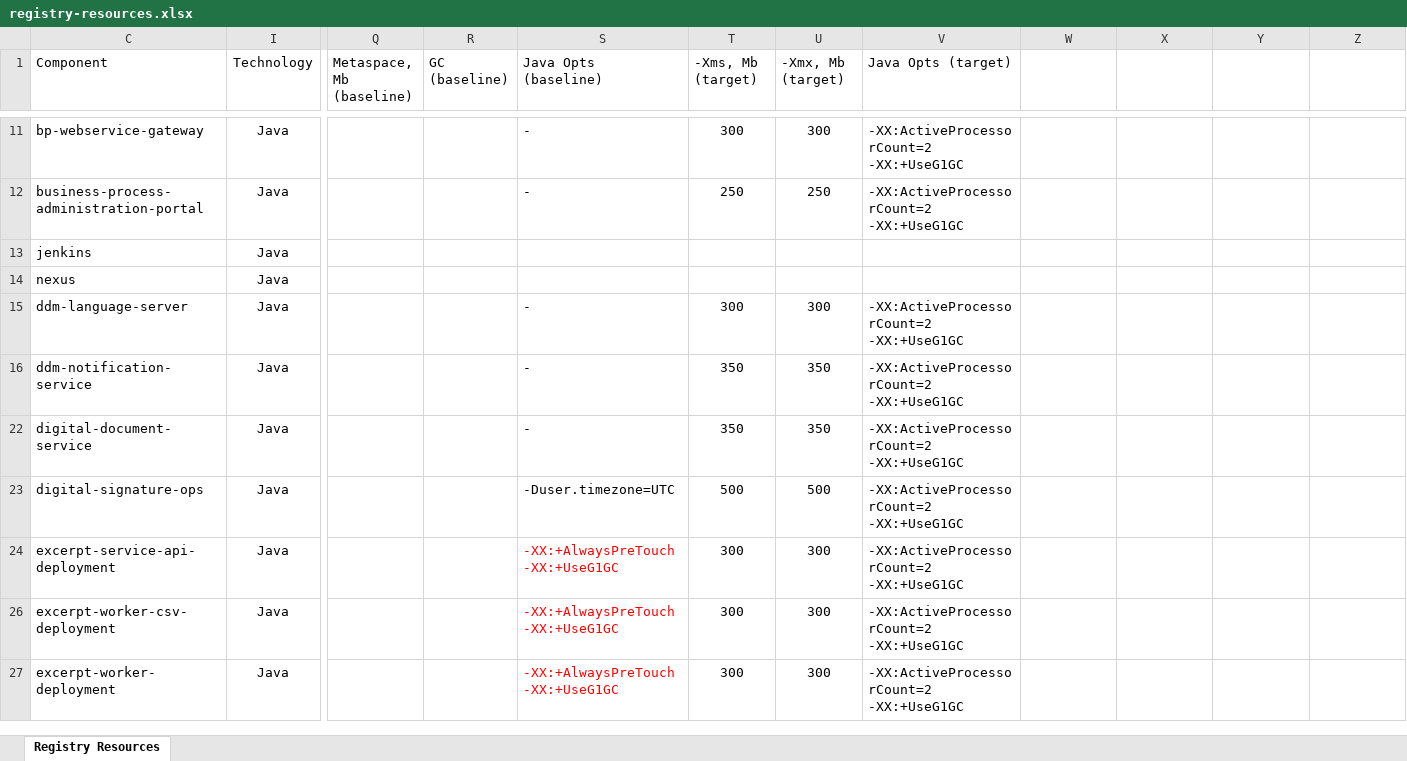
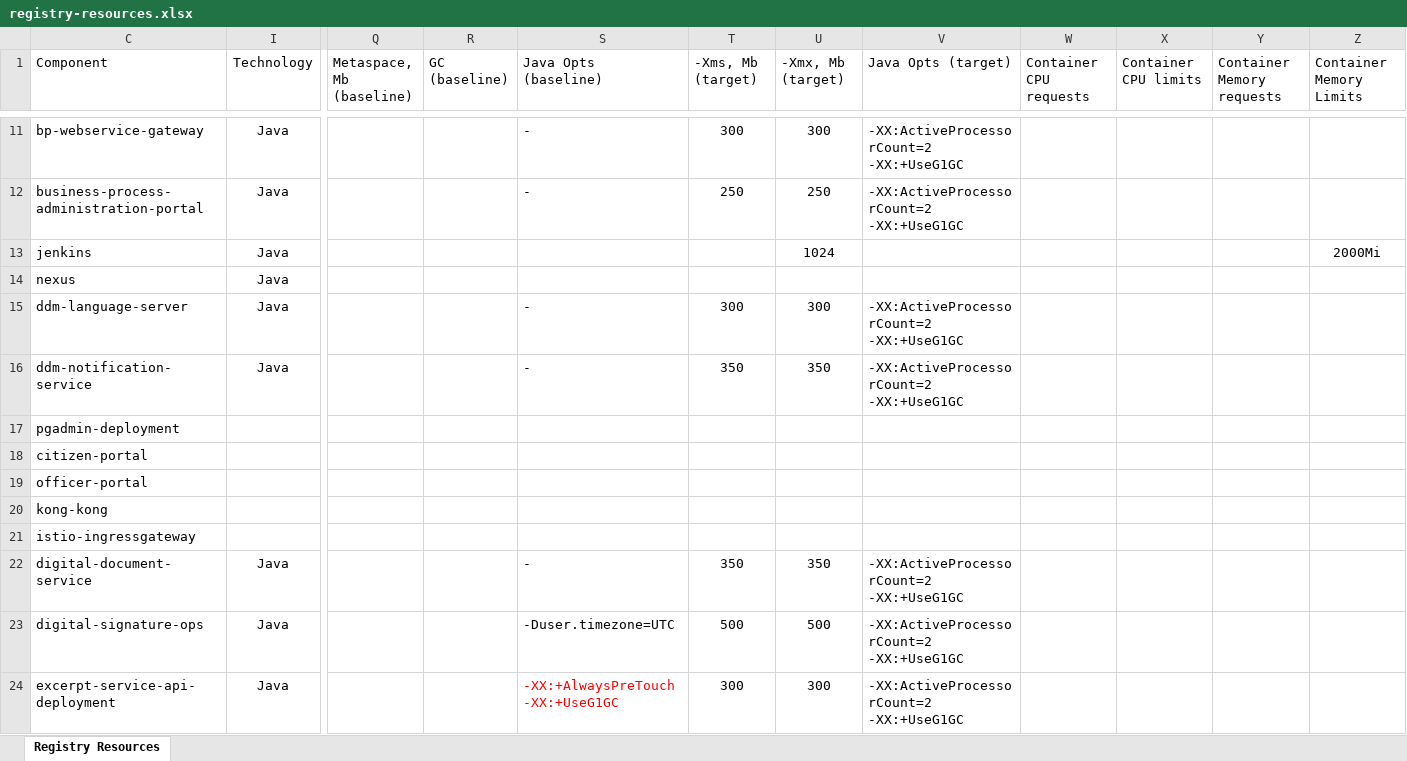
Before and after one commit to epam/edp-ddm-architecture, an Excel workbook: docs/ua/modules/arch/attachments/architecture-workspace/performance/registry-resources.xlsx, sheet Registry Resources, drawn as a sheet; only a part is shown, gaps mark what is left out; the shorter side is filled out with more unchanged rows; values as stored, in another font and other column widths than the file's, no borders; table styles not drawn; rows hold the shown columns only; the diff covers the shown part only; the diff names each change by its address in the sheet, - before the commit and + after, or states it on an @@ line.

Commit message:
[MDTUDDM-28147] - Resource distribution for performance testing round
Change-Id: Ib77af23b385c8d4de420f9f9903502eb1ac69e1b

```diff
--- a/docs/ua/modules/arch/attachments/architecture-workspace/performance/registry-resources.xlsx (sheet Registry Resources)
+++ b/docs/ua/modules/arch/attachments/architecture-workspace/performance/registry-resources.xlsx (sheet Registry Resources)
-W1: (empty)
+W1: Container CPU requests
-X1: (empty)
+X1: Container CPU limits
-Y1: (empty)
+Y1: Container Memory requests
-Z1: (empty)
+Z1: Container Memory Limits
-U13 (-Xmx, Mb (target)): (empty)
+U13 (-Xmx, Mb (target)): 1024
-Z13 (Container Memory Limits): (empty)
+Z13 (Container Memory Limits): 2000Mi
@@ row 17 unhidden: pgadmin-deployment @@
@@ row 18 unhidden: citizen-portal @@
@@ row 19 unhidden: officer-portal @@
@@ row 20 unhidden: kong-kong @@
@@ row 21 unhidden: istio-ingressgateway @@
```
Also changed, not shown: 1 added row, 25 hidden or unhidden rows and 6 edited cells elsewhere in this sheet.
